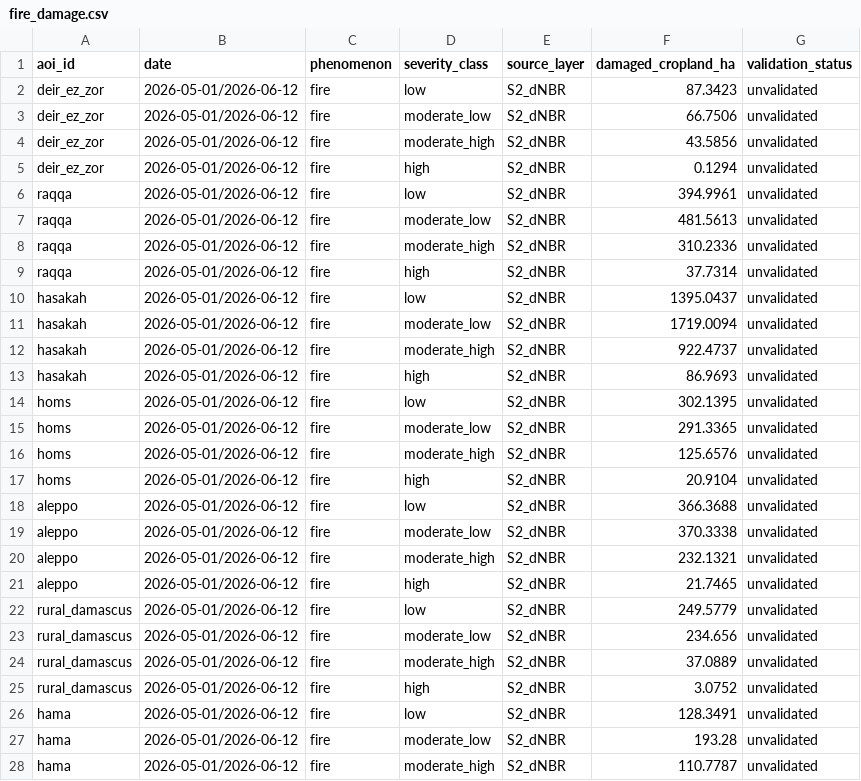
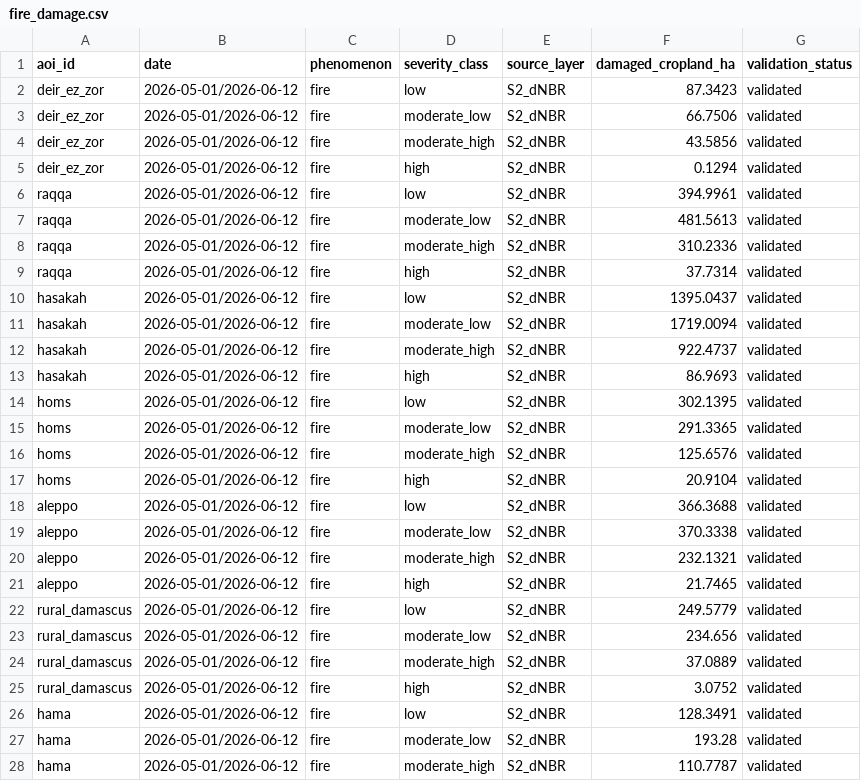
Before and after one commit to Muhanad-husn/flood-fire, a CSV file: outputs/tables/fire_damage.csv, drawn as a sheet; only a part is shown; the diff covers the shown part only.

```diff
--- a/outputs/tables/fire_damage.csv
+++ b/outputs/tables/fire_damage.csv
@@ -1,28 +1,28 @@
 aoi_id,date,phenomenon,severity_class,source_layer,damaged_cropland_ha,validation_status
-deir_ez_zor,2026-05-01/2026-06-12,fire,low,S2_dNBR,87.3423,unvalidated
-deir_ez_zor,2026-05-01/2026-06-12,fire,moderate_low,S2_dNBR,66.7506,unvalidated
-deir_ez_zor,2026-05-01/2026-06-12,fire,moderate_high,S2_dNBR,43.5856,unvalidated
-deir_ez_zor,2026-05-01/2026-06-12,fire,high,S2_dNBR,0.1294,unvalidated
-raqqa,2026-05-01/2026-06-12,fire,low,S2_dNBR,394.9961,unvalidated
-raqqa,2026-05-01/2026-06-12,fire,moderate_low,S2_dNBR,481.5613,unvalidated
-raqqa,2026-05-01/2026-06-12,fire,moderate_high,S2_dNBR,310.2336,unvalidated
-raqqa,2026-05-01/2026-06-12,fire,high,S2_dNBR,37.7314,unvalidated
-hasakah,2026-05-01/2026-06-12,fire,low,S2_dNBR,1395.0437,unvalidated
-hasakah,2026-05-01/2026-06-12,fire,moderate_low,S2_dNBR,1719.0094,unvalidated
-hasakah,2026-05-01/2026-06-12,fire,moderate_high,S2_dNBR,922.4737,unvalidated
-hasakah,2026-05-01/2026-06-12,fire,high,S2_dNBR,86.9693,unvalidated
-homs,2026-05-01/2026-06-12,fire,low,S2_dNBR,302.1395,unvalidated
-homs,2026-05-01/2026-06-12,fire,moderate_low,S2_dNBR,291.3365,unvalidated
-homs,2026-05-01/2026-06-12,fire,moderate_high,S2_dNBR,125.6576,unvalidated
-homs,2026-05-01/2026-06-12,fire,high,S2_dNBR,20.9104,unvalidated
-aleppo,2026-05-01/2026-06-12,fire,low,S2_dNBR,366.3688,unvalidated
-aleppo,2026-05-01/2026-06-12,fire,moderate_low,S2_dNBR,370.3338,unvalidated
-aleppo,2026-05-01/2026-06-12,fire,moderate_high,S2_dNBR,232.1321,unvalidated
-aleppo,2026-05-01/2026-06-12,fire,high,S2_dNBR,21.7465,unvalidated
-rural_damascus,2026-05-01/2026-06-12,fire,low,S2_dNBR,249.5779,unvalidated
-rural_damascus,2026-05-01/2026-06-12,fire,moderate_low,S2_dNBR,234.656,unvalidated
-rural_damascus,2026-05-01/2026-06-12,fire,moderate_high,S2_dNBR,37.0889,unvalidated
-rural_damascus,2026-05-01/2026-06-12,fire,high,S2_dNBR,3.0752,unvalidated
-hama,2026-05-01/2026-06-12,fire,low,S2_dNBR,128.3491,unvalidated
-hama,2026-05-01/2026-06-12,fire,moderate_low,S2_dNBR,193.28,unvalidated
-hama,2026-05-01/2026-06-12,fire,moderate_high,S2_dNBR,110.7787,unvalidated
+deir_ez_zor,2026-05-01/2026-06-12,fire,low,S2_dNBR,87.3423,validated
+deir_ez_zor,2026-05-01/2026-06-12,fire,moderate_low,S2_dNBR,66.7506,validated
+deir_ez_zor,2026-05-01/2026-06-12,fire,moderate_high,S2_dNBR,43.5856,validated
+deir_ez_zor,2026-05-01/2026-06-12,fire,high,S2_dNBR,0.1294,validated
+raqqa,2026-05-01/2026-06-12,fire,low,S2_dNBR,394.9961,validated
+raqqa,2026-05-01/2026-06-12,fire,moderate_low,S2_dNBR,481.5613,validated
+raqqa,2026-05-01/2026-06-12,fire,moderate_high,S2_dNBR,310.2336,validated
+raqqa,2026-05-01/2026-06-12,fire,high,S2_dNBR,37.7314,validated
+hasakah,2026-05-01/2026-06-12,fire,low,S2_dNBR,1395.0437,validated
+hasakah,2026-05-01/2026-06-12,fire,moderate_low,S2_dNBR,1719.0094,validated
+hasakah,2026-05-01/2026-06-12,fire,moderate_high,S2_dNBR,922.4737,validated
+hasakah,2026-05-01/2026-06-12,fire,high,S2_dNBR,86.9693,validated
+homs,2026-05-01/2026-06-12,fire,low,S2_dNBR,302.1395,validated
+homs,2026-05-01/2026-06-12,fire,moderate_low,S2_dNBR,291.3365,validated
+homs,2026-05-01/2026-06-12,fire,moderate_high,S2_dNBR,125.6576,validated
+homs,2026-05-01/2026-06-12,fire,high,S2_dNBR,20.9104,validated
+aleppo,2026-05-01/2026-06-12,fire,low,S2_dNBR,366.3688,validated
+aleppo,2026-05-01/2026-06-12,fire,moderate_low,S2_dNBR,370.3338,validated
+aleppo,2026-05-01/2026-06-12,fire,moderate_high,S2_dNBR,232.1321,validated
+aleppo,2026-05-01/2026-06-12,fire,high,S2_dNBR,21.7465,validated
+rural_damascus,2026-05-01/2026-06-12,fire,low,S2_dNBR,249.5779,validated
+rural_damascus,2026-05-01/2026-06-12,fire,moderate_low,S2_dNBR,234.656,validated
+rural_damascus,2026-05-01/2026-06-12,fire,moderate_high,S2_dNBR,37.0889,validated
+rural_damascus,2026-05-01/2026-06-12,fire,high,S2_dNBR,3.0752,validated
+hama,2026-05-01/2026-06-12,fire,low,S2_dNBR,128.3491,validated
+hama,2026-05-01/2026-06-12,fire,moderate_low,S2_dNBR,193.28,validated
+hama,2026-05-01/2026-06-12,fire,moderate_high,S2_dNBR,110.7787,validated
```
Also changed, not shown: 21 edited cells elsewhere in this file, 3 other files.
